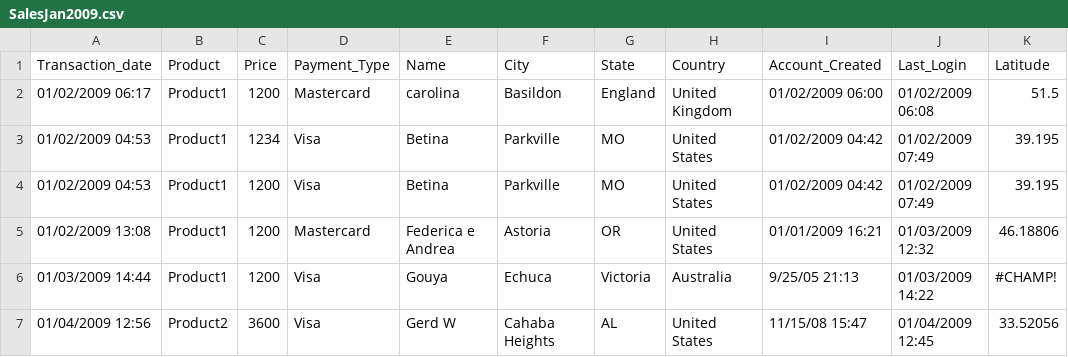
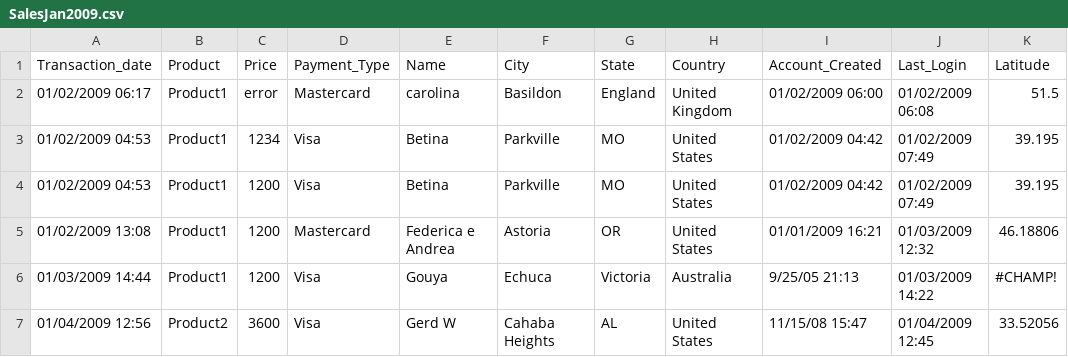
Before and after one commit to Omario82/big-data, a CSV file: SalesJan2009.csv, drawn as a sheet; only a part is shown; the diff names each change by its address in the sheet, - before the commit and + after, or states it on an @@ line.

```diff
--- a/SalesJan2009.csv
+++ b/SalesJan2009.csv
-C2 (Price): 1200
+C2 (Price): error
```
Also changed, not shown: 42 other files.
